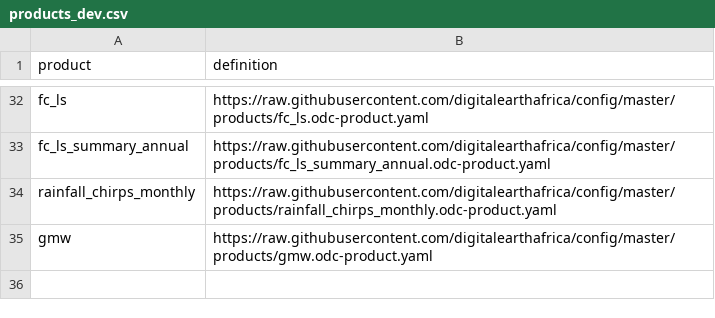
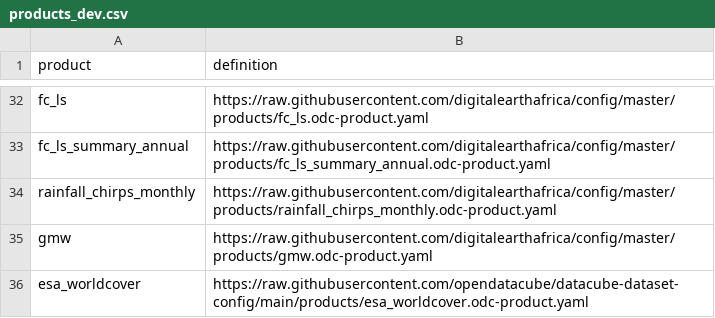
Before and after one commit to digitalearthafrica/config, a CSV file: dev/products_dev.csv, drawn as a sheet; only a part is shown, gaps mark what is left out.

Commit message:
Add worldcover in dev

```diff
--- a/dev/products_dev.csv
+++ b/dev/products_dev.csv
@@ -35 +35,2 @@ rainfall_chirps_monthly,https://raw.githubusercontent.com/digitalearthafrica/con
 gmw,https://raw.githubusercontent.com/digitalearthafrica/config/master/products/gmw.odc-product.yaml
+esa_worldcover,https://raw.githubusercontent.com/opendatacube/datacube-dataset-config/main/products/esa_worldcover.odc-product.yaml
```
